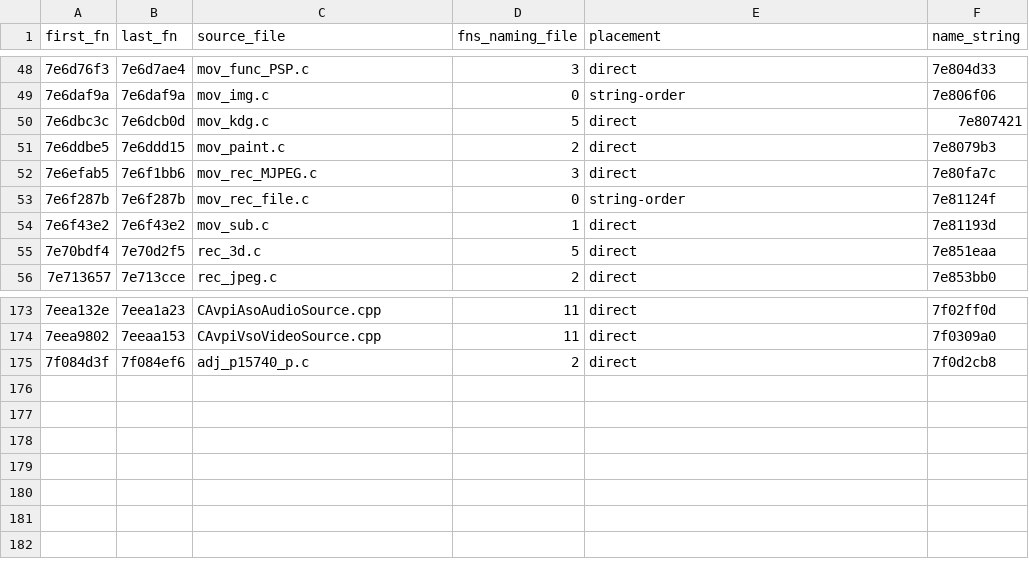
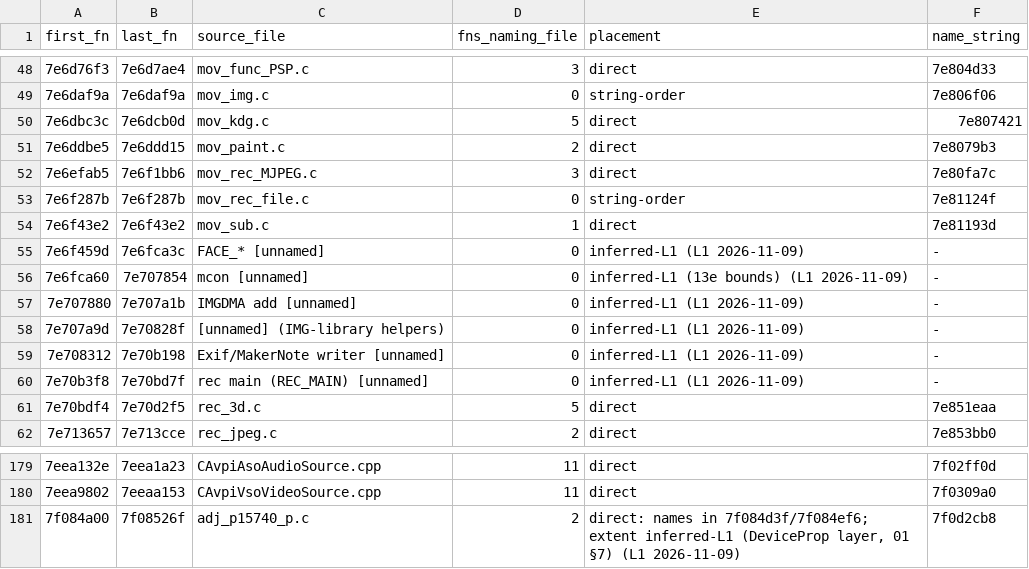
Before and after one commit to cfu288/EPM2Mod, a TSV file: experiments/2026-11-08-feature-map/modules.tsv, drawn as a sheet; only a part is shown, gaps mark what is left out.

Commit message:
exp(feature-map): snap boundaries in sections 01-08 and the map to function edges (L1)
63 checked edits (log audit/fixes-L1-a.md): region and module edges moved
to real function boundaries, the IMGDMA/Exif split, task ids 0x8087 and
0x84, the ADJSLF range, and six inferred modules.tsv rows. Lint hits in
these files: 73 -> 41, all ends at a last ret or data ranges.

```diff
--- a/experiments/2026-11-08-feature-map/modules.tsv
+++ b/experiments/2026-11-08-feature-map/modules.tsv
@@ -54,2 +54,8 @@ first_fn	last_fn	source_file	fns_naming_file	placement	name_string
 7e6f43e2	7e6f43e2	mov_sub.c	1	direct	7e81193d
+7e6f459d	7e6fca3c	FACE_* [unnamed]	0	inferred-L1 (L1 2026-11-09)	-
+7e6fca60	7e707854	mcon [unnamed]	0	inferred-L1 (13e bounds) (L1 2026-11-09)	-
+7e707880	7e707a1b	IMGDMA add [unnamed]	0	inferred-L1 (L1 2026-11-09)	-
+7e707a9d	7e70828f	[unnamed] (IMG-library helpers)	0	inferred-L1 (L1 2026-11-09)	-
+7e708312	7e70b198	Exif/MakerNote writer [unnamed]	0	inferred-L1 (L1 2026-11-09)	-
+7e70b3f8	7e70bd7f	rec main (REC_MAIN) [unnamed]	0	inferred-L1 (L1 2026-11-09)	-
 7e70bdf4	7e70d2f5	rec_3d.c	5	direct	7e851eaa
@@ -174,2 +180,2 @@ first_fn	last_fn	source_file	fns_naming_file	placement	name_string
 7eea9802	7eeaa153	CAvpiVsoVideoSource.cpp	11	direct	7f0309a0
-7f084d3f	7f084ef6	adj_p15740_p.c	2	direct	7f0d2cb8
+7f084a00	7f08526f	adj_p15740_p.c	2	direct: names in 7f084d3f/7f084ef6; extent inferred-L1 (DeviceProp layer, 01 §7) (L1 2026-11-09)	7f0d2cb8
```
Also changed, not shown: 10 other files.
